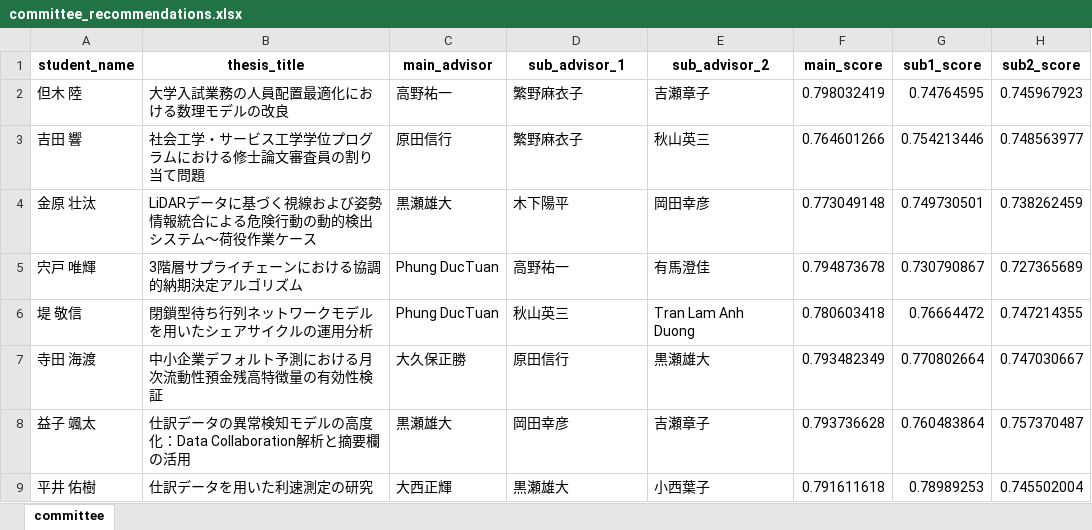
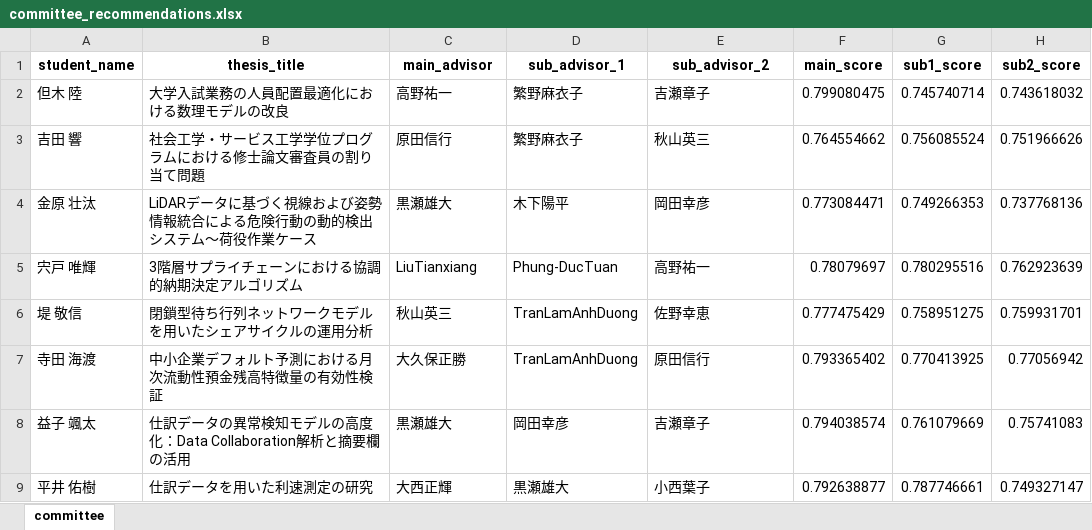
Before and after one commit to T-Kawaguchi-lab/matching-teachers-with-students, an Excel workbook: generated/committee_recommendations.xlsx, sheet committee, drawn as a sheet; only a part is shown; values as stored, in another font and other column widths than the file's, no borders; the diff covers the shown part only; the diff names each change by its address in the sheet, - before the commit and + after, or states it on an @@ line.

```diff
--- a/generated/committee_recommendations.xlsx (sheet committee)
+++ b/generated/committee_recommendations.xlsx (sheet committee)
-F2 (main_score): 0.798032419
+F2 (main_score): 0.799080475
-G2 (sub1_score): 0.74764595
+G2 (sub1_score): 0.745740714
-H2 (sub2_score): 0.745967923
+H2 (sub2_score): 0.743618032
-F3 (main_score): 0.764601266
+F3 (main_score): 0.764554662
-G3 (sub1_score): 0.754213446
+G3 (sub1_score): 0.756085524
-H3 (sub2_score): 0.748563977
+H3 (sub2_score): 0.751966626
-F4 (main_score): 0.773049148
+F4 (main_score): 0.773084471
-G4 (sub1_score): 0.749730501
+G4 (sub1_score): 0.749266353
-H4 (sub2_score): 0.738262459
+H4 (sub2_score): 0.737768136
-C5 (main_advisor): Phung DucTuan
+C5 (main_advisor): LiuTianxiang
-D5 (sub_advisor_1): 高野祐一
+D5 (sub_advisor_1): Phung-DucTuan
-E5 (sub_advisor_2): 有馬澄佳
+E5 (sub_advisor_2): 高野祐一
-F5 (main_score): 0.794873678
+F5 (main_score): 0.78079697
-G5 (sub1_score): 0.730790867
+G5 (sub1_score): 0.780295516
-H5 (sub2_score): 0.727365689
+H5 (sub2_score): 0.762923639
-C6 (main_advisor): Phung DucTuan
+C6 (main_advisor): 秋山英三
-D6 (sub_advisor_1): 秋山英三
+D6 (sub_advisor_1): TranLamAnhDuong
-E6 (sub_advisor_2): Tran Lam Anh Duong
+E6 (sub_advisor_2): 佐野幸恵
-F6 (main_score): 0.780603418
+F6 (main_score): 0.777475429
-G6 (sub1_score): 0.76664472
+G6 (sub1_score): 0.758951275
-H6 (sub2_score): 0.747214355
+H6 (sub2_score): 0.759931701
-D7 (sub_advisor_1): 原田信行
+D7 (sub_advisor_1): TranLamAnhDuong
-E7 (sub_advisor_2): 黒瀬雄大
+E7 (sub_advisor_2): 原田信行
-F7 (main_score): 0.793482349
+F7 (main_score): 0.793365402
-G7 (sub1_score): 0.770802664
+G7 (sub1_score): 0.770413925
-H7 (sub2_score): 0.747030667
+H7 (sub2_score): 0.77056942
-F8 (main_score): 0.793736628
+F8 (main_score): 0.794038574
-G8 (sub1_score): 0.760483864
+G8 (sub1_score): 0.761079669
-H8 (sub2_score): 0.757370487
+H8 (sub2_score): 0.75741083
-F9 (main_score): 0.791611618
+F9 (main_score): 0.792638877
-G9 (sub1_score): 0.78989253
+G9 (sub1_score): 0.787746661
-H9 (sub2_score): 0.745502004
+H9 (sub2_score): 0.749327147
```
Also changed, not shown: 74 edited cells elsewhere in this sheet, generated/student_teacher_similarity_detailed.xlsx, generated/students_enriched.xlsx, 17 other files.
